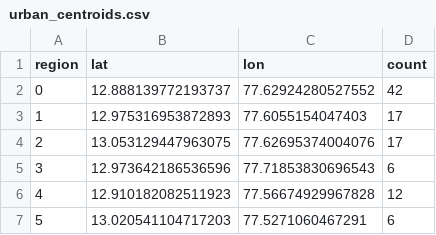
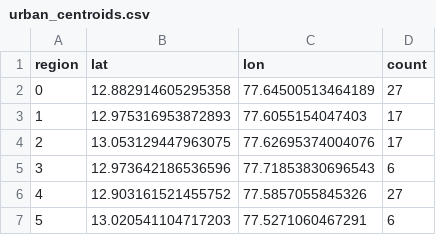
Before and after one commit to akshith2k4/route_final, a CSV file: urban_centroids.csv, drawn as a sheet.

```diff
--- a/urban_centroids.csv
+++ b/urban_centroids.csv
@@ -1,3 +1,3 @@
 region,lat,lon,count
-0,12.888139772193737,77.62924280527552,42
+0,12.882914605295358,77.64500513464189,27
 1,12.975316953872893,77.6055154047403,17
@@ -5,3 +5,3 @@ region,lat,lon,count
 3,12.973642186536596,77.71853830696543,6
-4,12.910182082511923,77.56674929967828,12
+4,12.903161521455752,77.5857055845326,27
 5,13.020541104717203,77.5271060467291,6
```
Also changed, not shown: hotels_urban_clustered.csv, 13 other files.
